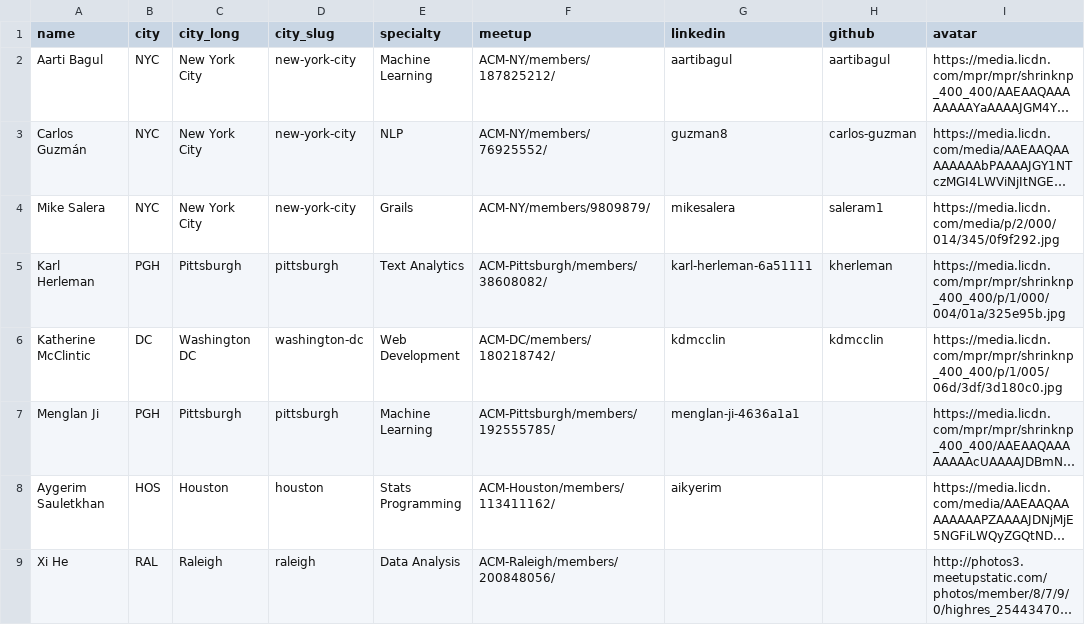
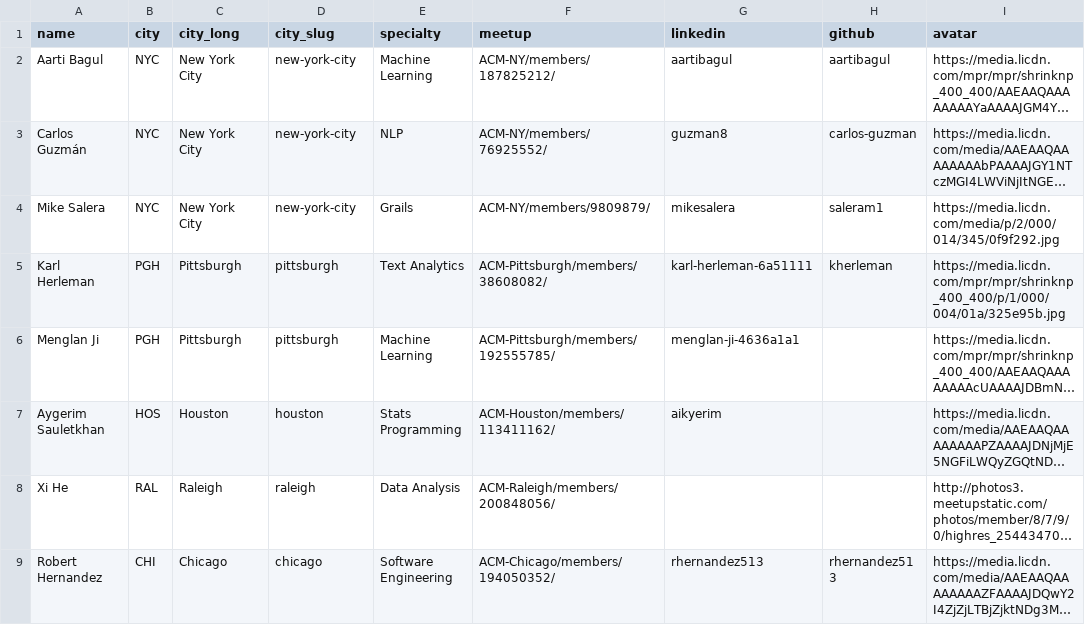
Before and after one commit to acmorg/acmorg.github.io, a CSV file: _data/organizers.csv, drawn as a sheet; only a part is shown; the shorter side is filled out with more unchanged rows; long unchanged cells end in …; the diff names each change by its address in the sheet, - before the commit and + after, or states it on an @@ line.

Commit message:
Update organizers.csv

```diff
--- a/_data/organizers.csv
+++ b/_data/organizers.csv
-row 6: Katherine McClintic | DC | Washington DC | washington-dc | Web Development | ACM-DC/members/180218742/ | kdmcclin | kdmcclin | https://media.licdn.com/mpr/mpr/shrinknp_400_400/p/1/005/06d/3df/3d180c0.jpg
```
